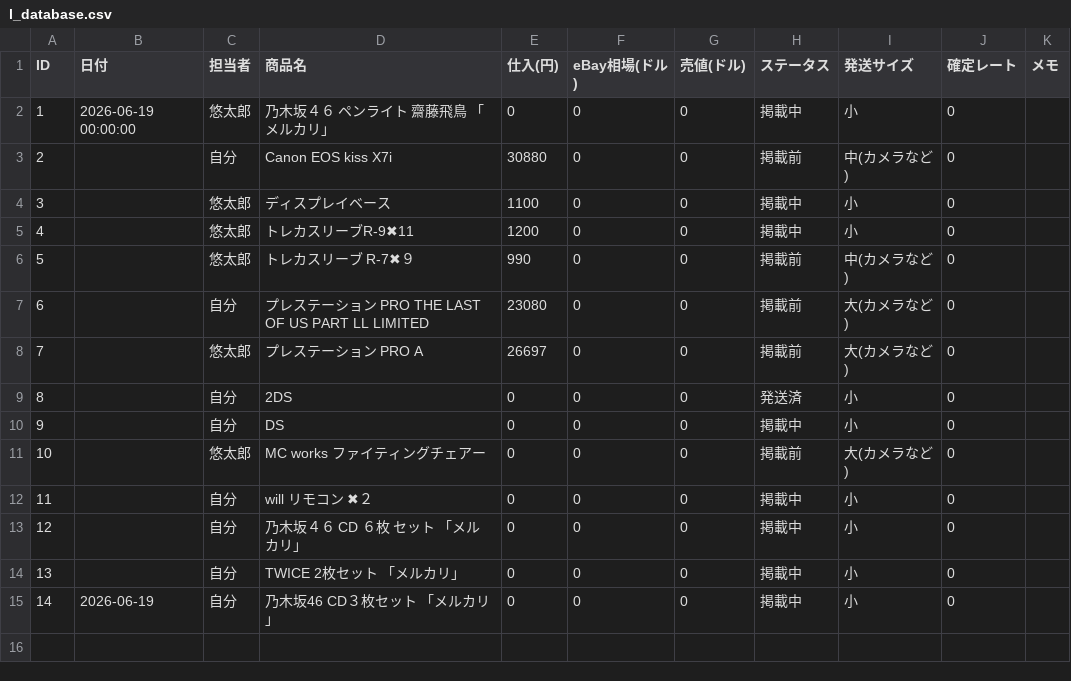
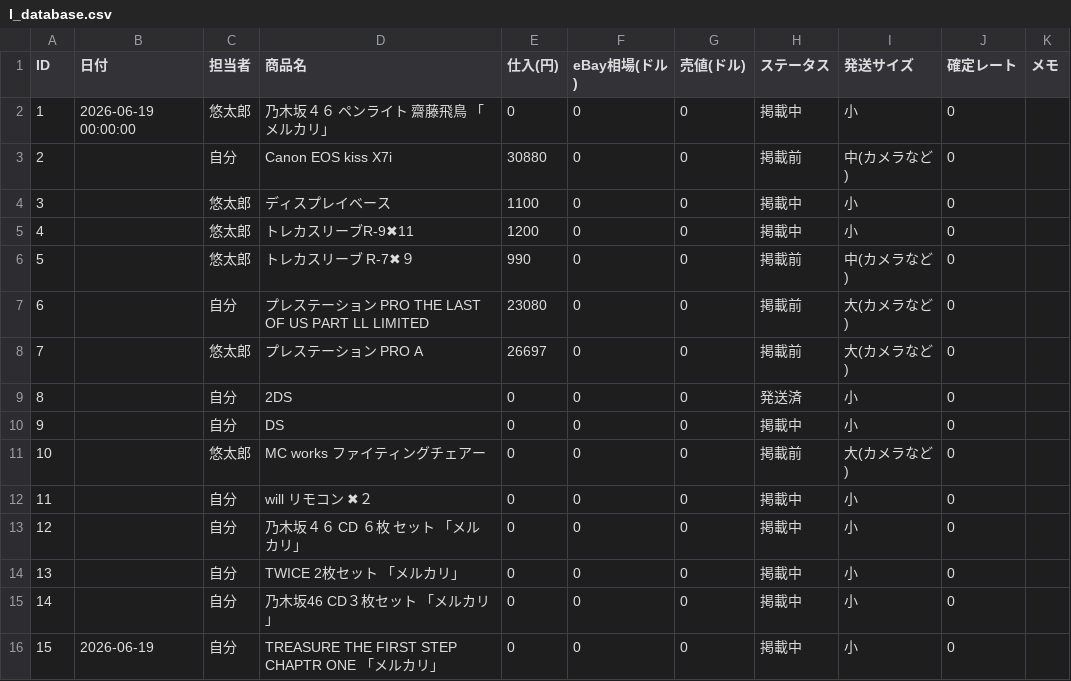
Before and after one commit to ebayninjajapan/ebay-manager, a CSV file: l_database.csv, drawn as a sheet.

Commit message:
Auto-update data: 2026-06-19 03:12:58

```diff
--- a/l_database.csv
+++ b/l_database.csv
@@ -14,2 +14,3 @@ ID,日付,担当者,商品名,仕入(円),eBay相場(ドル),売値(ドル),ス
 13,,自分,TWICE 2枚セット　「メルカリ」,0,0,0,掲載中,小,0,
-14,2026-06-19,自分,乃木坂46 CD３枚セット　「メルカリ」,0,0,0,掲載中,小,0,
+14,,自分,乃木坂46 CD３枚セット　「メルカリ」,0,0,0,掲載中,小,0,
+15,2026-06-19,自分,TREASURE THE FIRST STEP CHAPTR ONE 「メルカリ」,0,0,0,掲載中,小,0,
```
